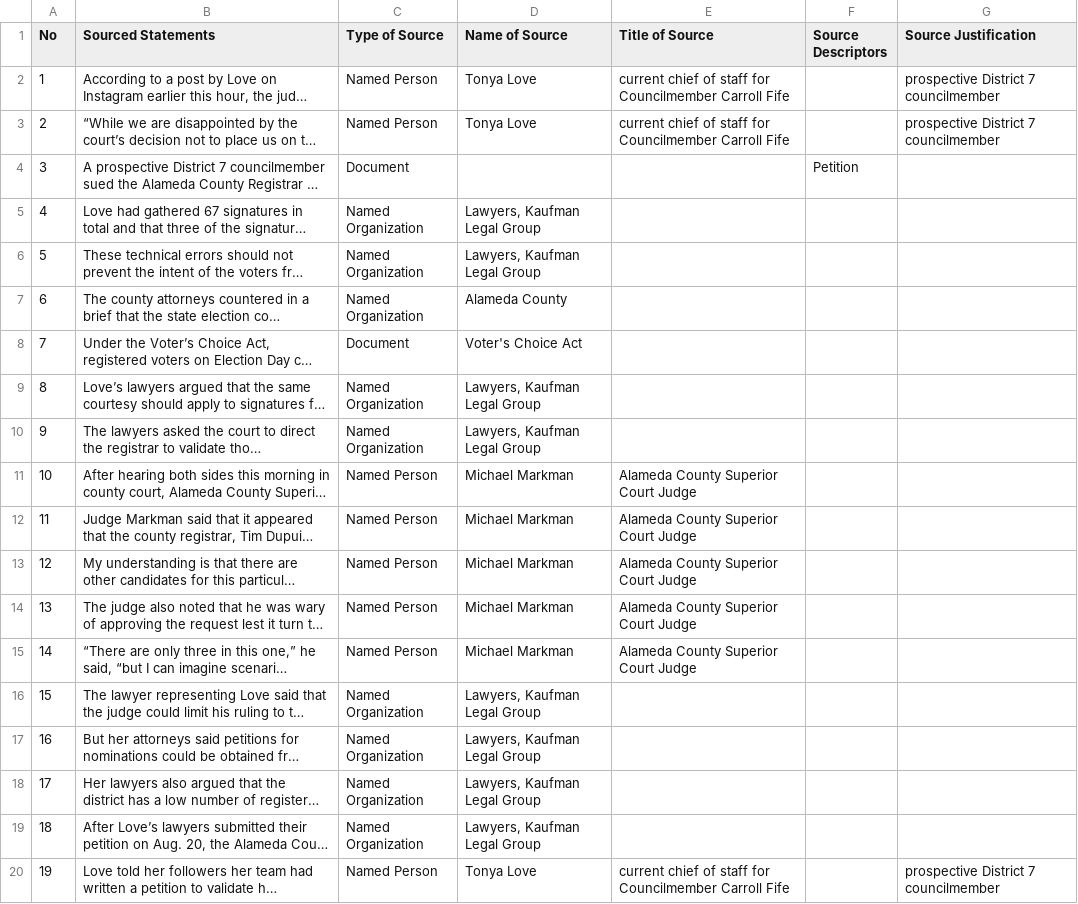
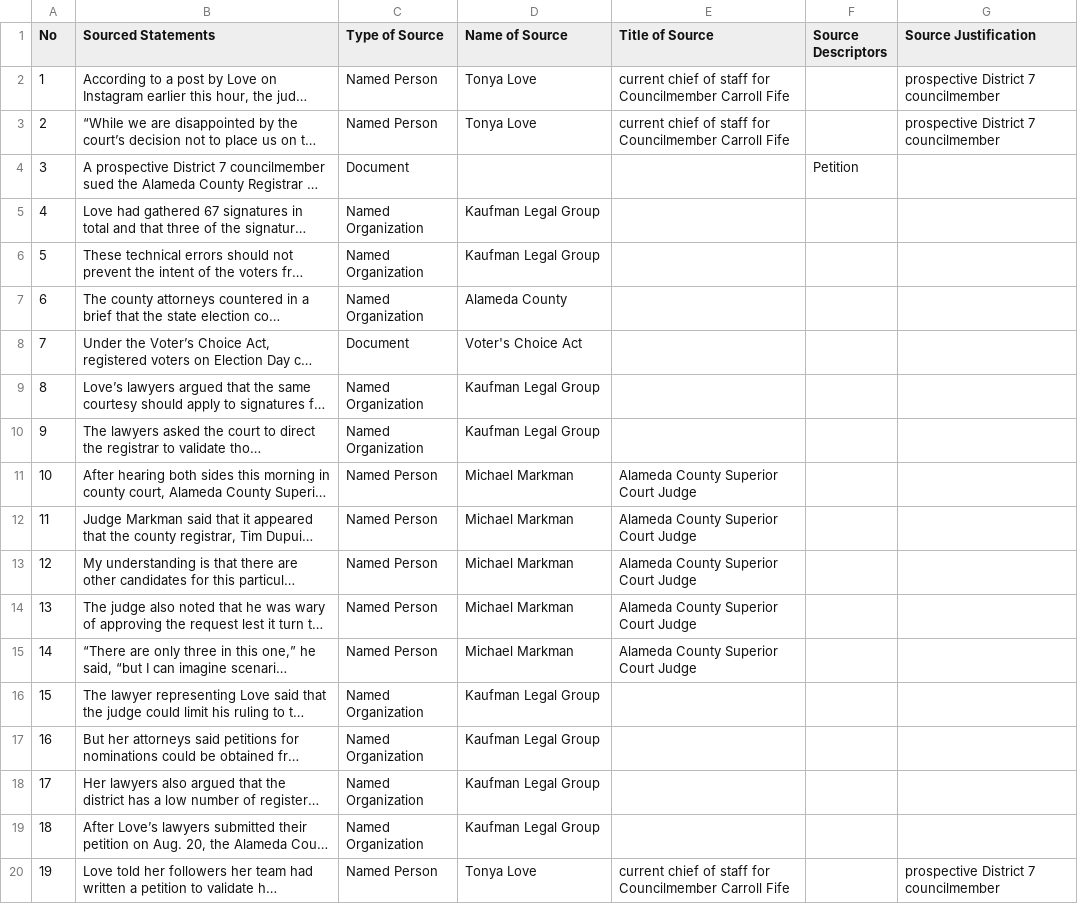
Before and after one commit to MarkkulaCenterJMEthics/llms-journ-sourcing, a CSV file: benchmarking/GT data/GT-2026/7-District7-Candidate-Sues.csv, drawn as a sheet; only a part is shown; long unchanged cells end in …; the diff names each change by its address in the sheet, - before the commit and + after, or states it on an @@ line.

```diff
--- a/benchmarking/GT data/GT-2026/7-District7-Candidate-Sues.csv
+++ b/benchmarking/GT data/GT-2026/7-District7-Candidate-Sues.csv
-D5:D6 (Name of Source): Lawyers, Kaufman Legal Group
+D5:D6 (Name of Source): Kaufman Legal Group
-D9:D10 (Name of Source): Lawyers, Kaufman Legal Group
+D9:D10 (Name of Source): Kaufman Legal Group
-D16:D19 (Name of Source): Lawyers, Kaufman Legal Group
+D16:D19 (Name of Source): Kaufman Legal Group
```
